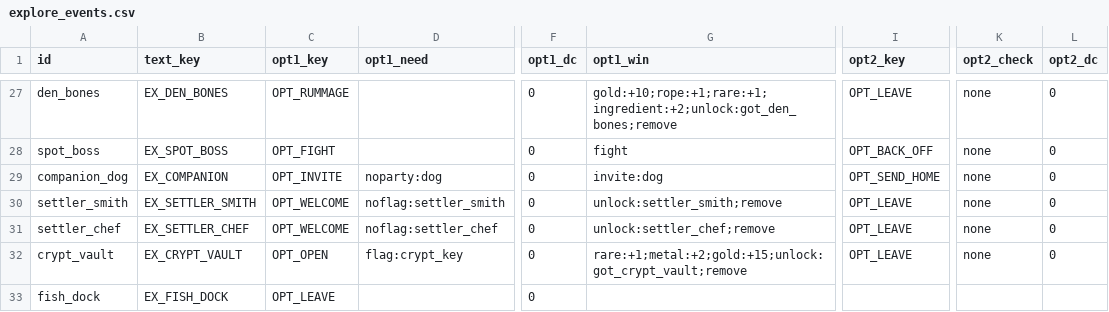
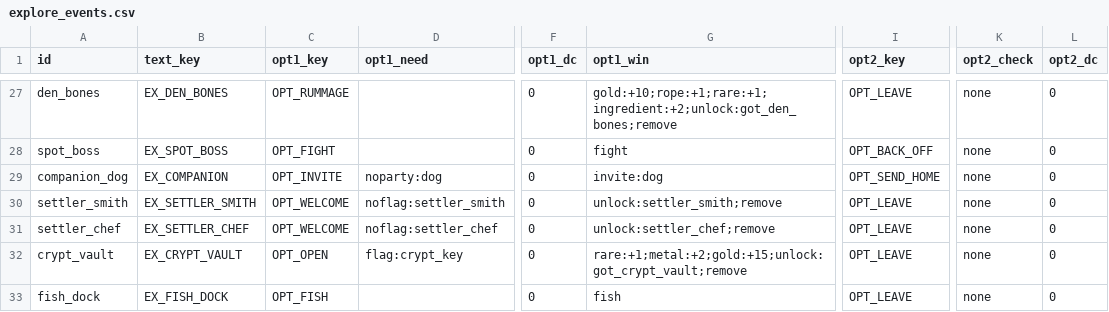
Before and after one commit to BrandonSigil/lodestone, a CSV file: game/data/explore_events.csv, drawn as a sheet; only a part is shown, gaps mark what is left out; the diff names each change by its address in the sheet, - before the commit and + after, or states it on an @@ line.

```diff
--- a/game/data/explore_events.csv
+++ b/game/data/explore_events.csv
-C33 (opt1_key): OPT_LEAVE
+C33 (opt1_key): OPT_FISH
-G33 (opt1_win): (empty)
+G33 (opt1_win): fish
-I33 (opt2_key): (empty)
+I33 (opt2_key): OPT_LEAVE
-K33 (opt2_check): (empty)
+K33 (opt2_check): none
-L33 (opt2_dc): (empty)
+L33 (opt2_dc): 0
```
Also changed, not shown: game/text/placeholder.csv, 5 other files.
